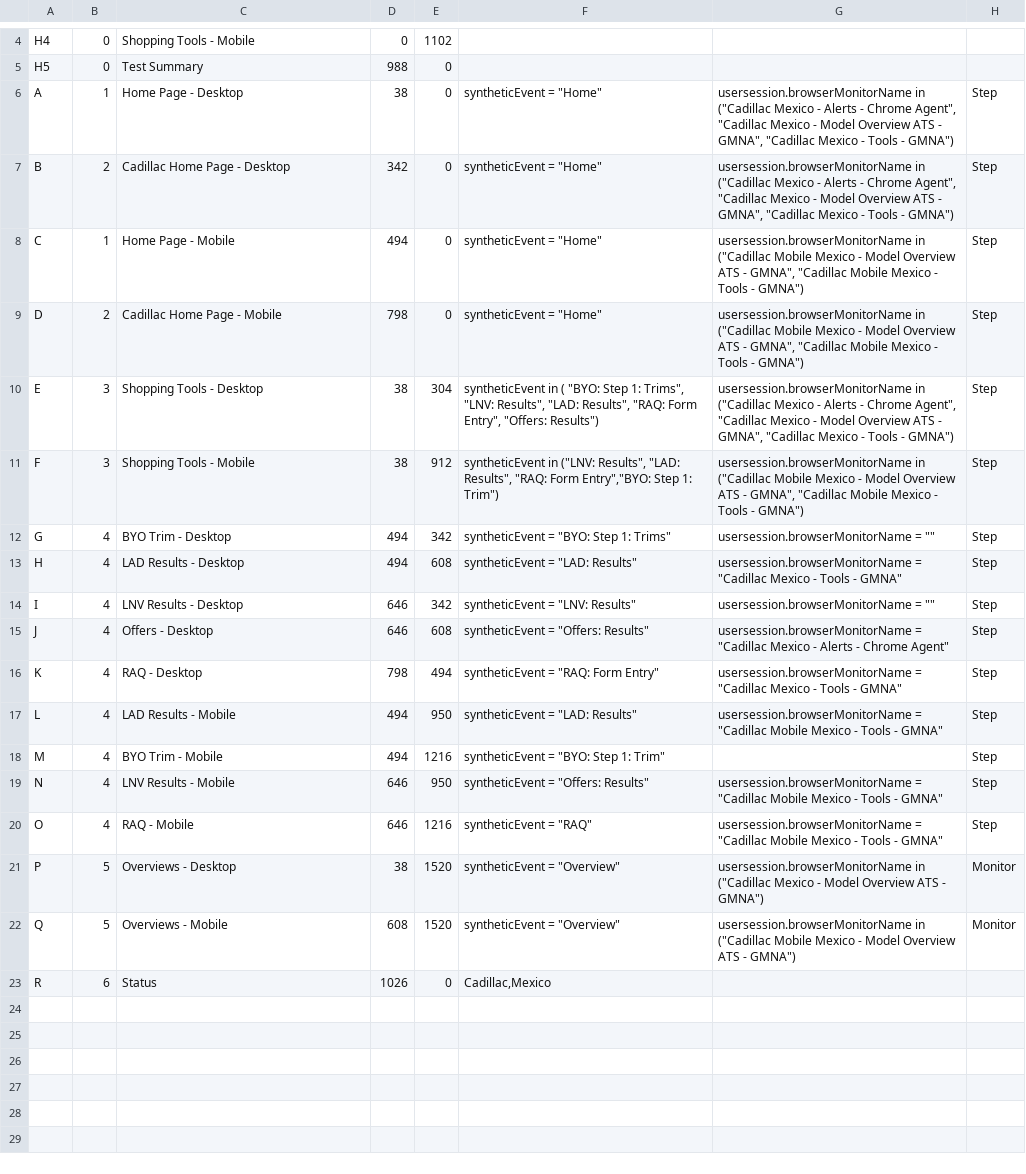
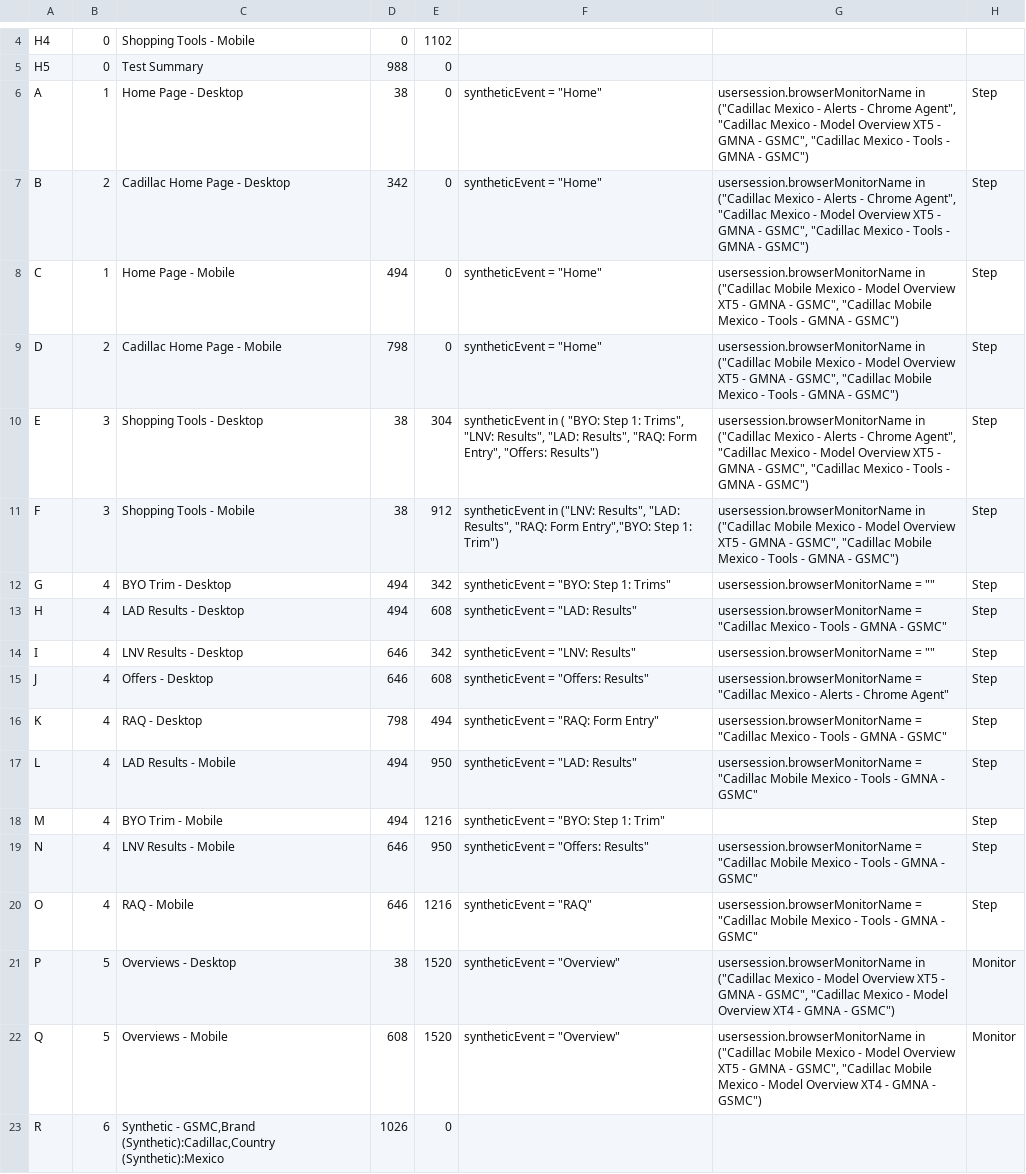
Before and after one commit to apmitchell18/DynatraceDashboardGenerators, a CSV file: Business/DashboardInputFiles/config_cadillac_mexico.csv, drawn as a sheet; only a part is shown, gaps mark what is left out.

```diff
--- a/Business/DashboardInputFiles/config_cadillac_mexico.csv
+++ b/Business/DashboardInputFiles/config_cadillac_mexico.csv
@@ -5,19 +5,19 @@ H4	0	Shopping Tools - Mobile	0	1102
 H5	0	Test Summary	988	0
-A	1	Home Page - Desktop	38	0	syntheticEvent = "Home"	usersession.browserMonitorName in ("Cadillac Mexico - Alerts - Chrome Agent", "Cadillac Mexico - Model Overview ATS - GMNA", "Cadillac Mexico - Tools - GMNA")	Step
-B	2	Cadillac Home Page - Desktop	342	0	syntheticEvent = "Home"	usersession.browserMonitorName in ("Cadillac Mexico - Alerts - Chrome Agent", "Cadillac Mexico - Model Overview ATS - GMNA", "Cadillac Mexico - Tools - GMNA")	Step
-C	1	Home Page - Mobile	494	0	syntheticEvent = "Home"	usersession.browserMonitorName in ("Cadillac Mobile Mexico - Model Overview ATS - GMNA", "Cadillac Mobile Mexico - Tools - GMNA")	Step
-D	2	Cadillac Home Page - Mobile	798	0	syntheticEvent = "Home"	usersession.browserMonitorName in ("Cadillac Mobile Mexico - Model Overview ATS - GMNA", "Cadillac Mobile Mexico - Tools - GMNA")	Step
-E	3	Shopping Tools - Desktop	38	304	syntheticEvent in ( "BYO: Step 1: Trims", "LNV: Results", "LAD: Results", "RAQ: Form Entry", "Offers: Results")	usersession.browserMonitorName in ("Cadillac Mexico - Alerts - Chrome Agent", "Cadillac Mexico - Model Overview ATS - GMNA", "Cadillac Mexico - Tools - GMNA")	Step
-F	3	Shopping Tools - Mobile	38	912	syntheticEvent in ("LNV: Results", "LAD: Results", "RAQ: Form Entry","BYO: Step 1: Trim")	usersession.browserMonitorName in ("Cadillac Mobile Mexico - Model Overview ATS - GMNA", "Cadillac Mobile Mexico - Tools - GMNA")	Step
+A	1	Home Page - Desktop	38	0	syntheticEvent = "Home"	usersession.browserMonitorName in ("Cadillac Mexico - Alerts - Chrome Agent", "Cadillac Mexico - Model Overview XT5 - GMNA - GSMC", "Cadillac Mexico - Tools - GMNA - GSMC")	Step
+B	2	Cadillac Home Page - Desktop	342	0	syntheticEvent = "Home"	usersession.browserMonitorName in ("Cadillac Mexico - Alerts - Chrome Agent", "Cadillac Mexico - Model Overview XT5 - GMNA - GSMC", "Cadillac Mexico - Tools - GMNA - GSMC")	Step
+C	1	Home Page - Mobile	494	0	syntheticEvent = "Home"	usersession.browserMonitorName in ("Cadillac Mobile Mexico - Model Overview XT5 - GMNA - GSMC", "Cadillac Mobile Mexico - Tools - GMNA - GSMC")	Step
+D	2	Cadillac Home Page - Mobile	798	0	syntheticEvent = "Home"	usersession.browserMonitorName in ("Cadillac Mobile Mexico - Model Overview XT5 - GMNA - GSMC", "Cadillac Mobile Mexico - Tools - GMNA - GSMC")	Step
+E	3	Shopping Tools - Desktop	38	304	syntheticEvent in ( "BYO: Step 1: Trims", "LNV: Results", "LAD: Results", "RAQ: Form Entry", "Offers: Results")	usersession.browserMonitorName in ("Cadillac Mexico - Alerts - Chrome Agent", "Cadillac Mexico - Model Overview XT5 - GMNA - GSMC", "Cadillac Mexico - Tools - GMNA - GSMC")	Step
+F	3	Shopping Tools - Mobile	38	912	syntheticEvent in ("LNV: Results", "LAD: Results", "RAQ: Form Entry","BYO: Step 1: Trim")	usersession.browserMonitorName in ("Cadillac Mobile Mexico - Model Overview XT5 - GMNA - GSMC", "Cadillac Mobile Mexico - Tools - GMNA - GSMC")	Step
 G	4	BYO Trim - Desktop	494	342	syntheticEvent = "BYO: Step 1: Trims"	usersession.browserMonitorName = ""	Step
-H	4	LAD Results - Desktop	494	608	syntheticEvent = "LAD: Results"	usersession.browserMonitorName = "Cadillac Mexico - Tools - GMNA"	Step
+H	4	LAD Results - Desktop	494	608	syntheticEvent = "LAD: Results"	usersession.browserMonitorName = "Cadillac Mexico - Tools - GMNA - GSMC"	Step
 I	4	LNV Results - Desktop	646	342	syntheticEvent = "LNV: Results"	usersession.browserMonitorName = ""	Step
 J	4	Offers - Desktop	646	608	syntheticEvent = "Offers: Results"	usersession.browserMonitorName = "Cadillac Mexico - Alerts - Chrome Agent"	Step
-K	4	RAQ - Desktop	798	494	syntheticEvent = "RAQ: Form Entry"	usersession.browserMonitorName = "Cadillac Mexico - Tools - GMNA"	Step
-L	4	LAD Results - Mobile	494	950	syntheticEvent = "LAD: Results"	usersession.browserMonitorName = "Cadillac Mobile Mexico - Tools - GMNA"	Step
+K	4	RAQ - Desktop	798	494	syntheticEvent = "RAQ: Form Entry"	usersession.browserMonitorName = "Cadillac Mexico - Tools - GMNA - GSMC"	Step
+L	4	LAD Results - Mobile	494	950	syntheticEvent = "LAD: Results"	usersession.browserMonitorName = "Cadillac Mobile Mexico - Tools - GMNA - GSMC"	Step
 M	4	BYO Trim - Mobile	494	1216	syntheticEvent = "BYO: Step 1: Trim"		Step
-N	4	LNV Results - Mobile	646	950	syntheticEvent = "Offers: Results"	usersession.browserMonitorName = "Cadillac Mobile Mexico - Tools - GMNA"	Step
-O	4	RAQ - Mobile	646	1216	syntheticEvent = "RAQ"	usersession.browserMonitorName = "Cadillac Mobile Mexico - Tools - GMNA"	Step
-P	5	Overviews - Desktop	38	1520	syntheticEvent = "Overview"	usersession.browserMonitorName in ("Cadillac Mexico - Model Overview ATS - GMNA")	Monitor
-Q	5	Overviews - Mobile	608	1520	syntheticEvent = "Overview"	usersession.browserMonitorName in ("Cadillac Mobile Mexico - Model Overview ATS - GMNA")	Monitor
-R	6	Status	1026	0	Cadillac,Mexico
+N	4	LNV Results - Mobile	646	950	syntheticEvent = "Offers: Results"	usersession.browserMonitorName = "Cadillac Mobile Mexico - Tools - GMNA - GSMC"	Step
+O	4	RAQ - Mobile	646	1216	syntheticEvent = "RAQ"	usersession.browserMonitorName = "Cadillac Mobile Mexico - Tools - GMNA - GSMC"	Step
+P	5	Overviews - Desktop	38	1520	syntheticEvent = "Overview"	usersession.browserMonitorName in ("Cadillac Mexico - Model Overview XT5 - GMNA - GSMC", "Cadillac Mexico - Model Overview XT4 - GMNA - GSMC")	Monitor
+Q	5	Overviews - Mobile	608	1520	syntheticEvent = "Overview"	usersession.browserMonitorName in ("Cadillac Mobile Mexico - Model Overview XT5 - GMNA - GSMC", "Cadillac Mobile Mexico - Model Overview XT4 - GMNA - GSMC")	Monitor
+R	6	Synthetic - GSMC,Brand (Synthetic):Cadillac,Country (Synthetic):Mexico	1026	0
```
Also changed, not shown: Business/DashboardInputFiles/config_buick_mexico.csv, Business/DashboardInputFiles/config_chevrolet_mexico.csv, 2 other files.
